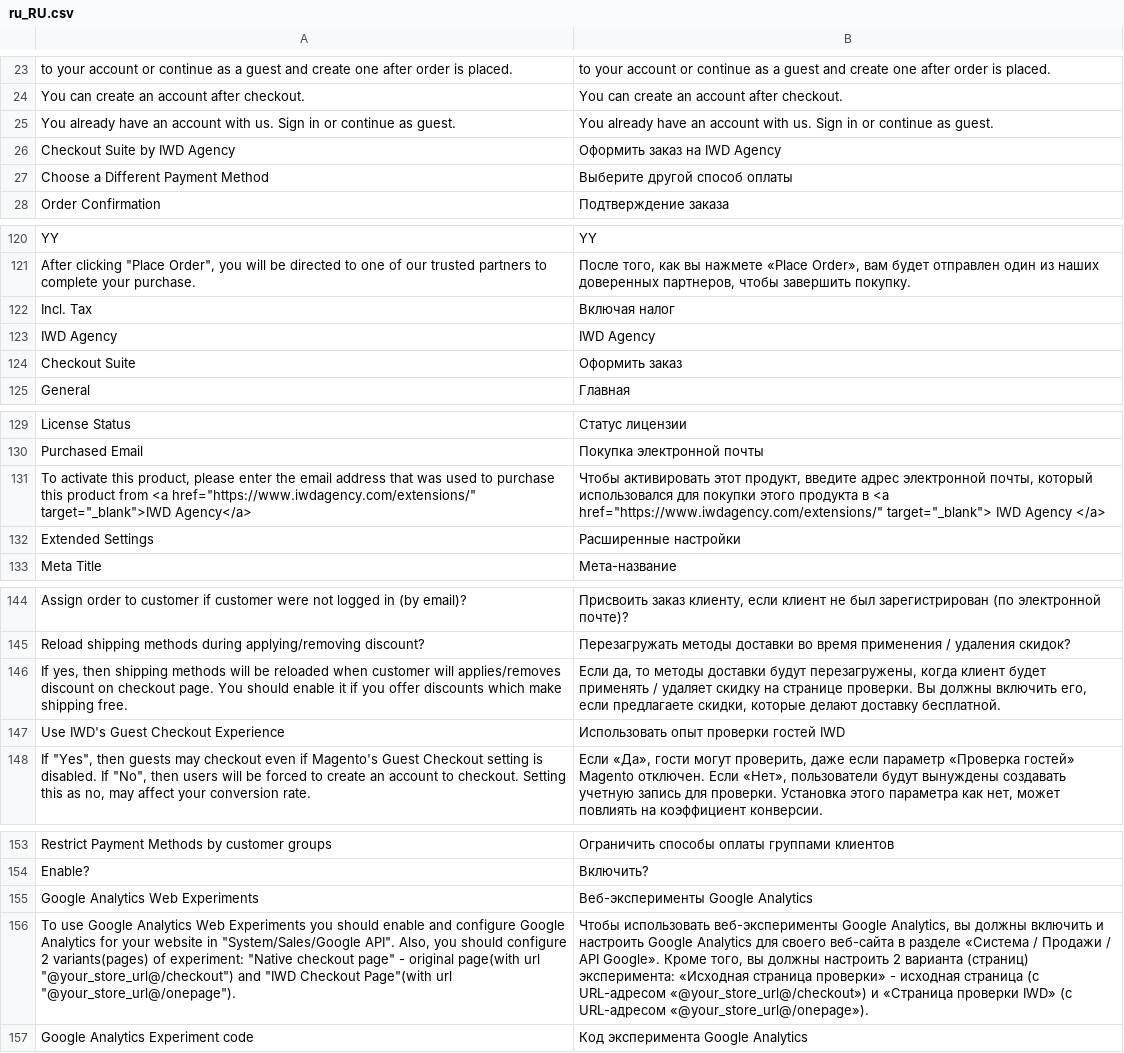
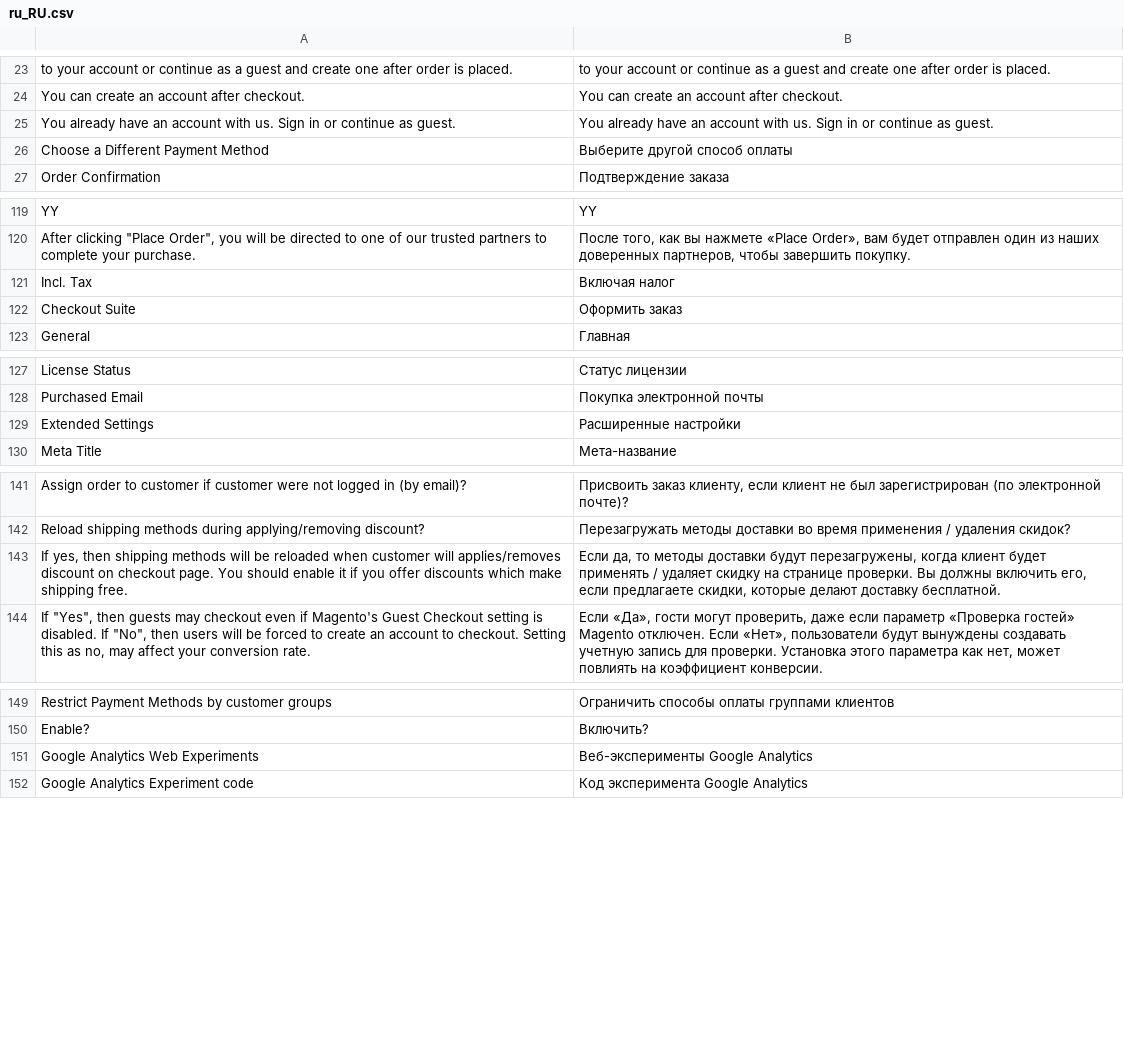
Before and after one commit to kkkonrad/hyva-fast-checkout, a CSV file: i18n/ru_RU.csv, drawn as a sheet; only a part is shown, gaps mark what is left out; the diff names each change by its address in the sheet, - before the commit and + after, or states it on an @@ line.

```diff
--- a/i18n/ru_RU.csv
+++ b/i18n/ru_RU.csv
-row 26: Checkout Suite by IWD Agency | Оформить заказ на IWD Agency
-row 123: IWD Agency | IWD Agency
-row 131: To activate this product, please enter the email address that was used to purchase this product from <a href="https://www.iwdagency.com/extensions/" target="_blank">IWD Agency</a> | Чтобы активировать этот продукт, введите адрес электронной почты, который использовался для покупки этого продукта в <a href="https://www.iwdagency.com/extensions/" target="_blank"> IWD Agency </a>
-row 147: Use IWD's Guest Checkout Experience | Использовать опыт проверки гостей IWD
-row 156: To use Google Analytics Web Experiments you should enable and configure Google Analytics for your website in "System/Sales/Google API". Also, you should configure 2 variants(pages) of experiment: "Native checkout page" - original page(with url "@your_store_url@/checkout") and "IWD Checkout Page"(with url "@your_store_url@/onepage"). | Чтобы использовать веб-эксперименты Google Analytics, вы должны включить и настроить Google Analytics для своего веб-сайта в разделе «Система / Продажи / API Google». Кроме того, вы должны настроить 2 варианта (страниц) эксперимента: «Исходная страница проверки» - исходная страница (с URL-адресом «@your_store_url@/checkout») и «Страница проверки IWD» (с URL-адресом «@your_store_url@/onepage»).
```
Also changed, not shown: i18n/de_DE.csv, i18n/en_US.csv, 38 other files.
